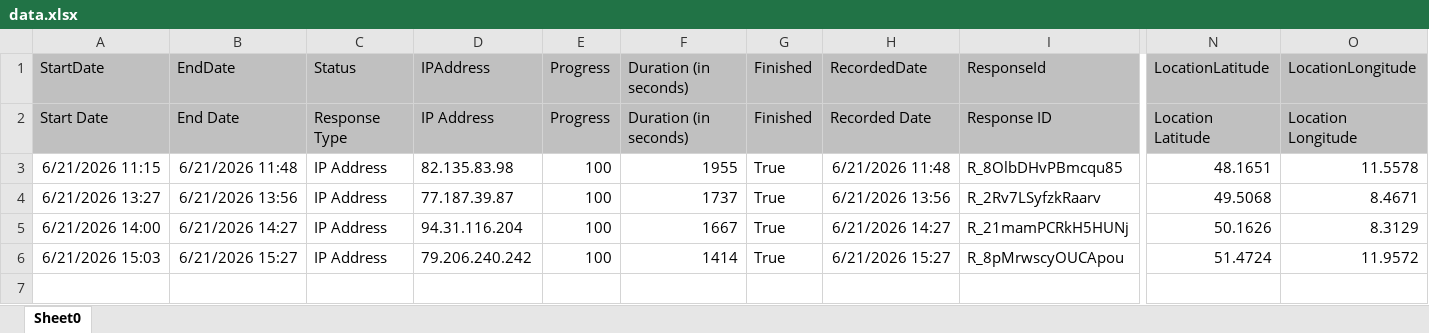
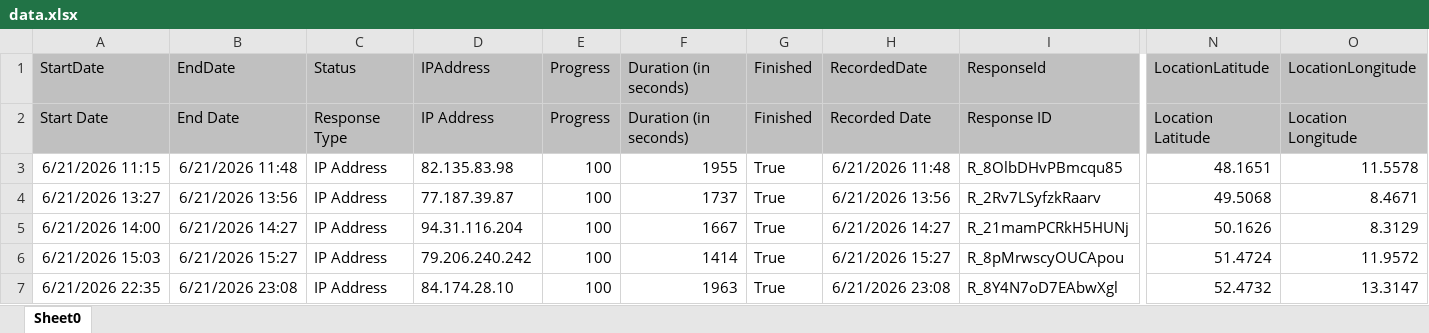
Before and after one commit to simonroedig/SonoAdapt-Survey-Analysis, an Excel workbook: data.xlsx, sheet Sheet0, drawn as a sheet; only a part is shown, gaps mark what is left out; values as stored, in another font and other column widths than the file's, no borders; rows hold the shown columns only; the diff names each change by its address in the sheet, - before the commit and + after, or states it on an @@ line.

Commit message:
new data

```diff
--- a/data.xlsx (sheet Sheet0)
+++ b/data.xlsx (sheet Sheet0)
+row 7: 6/21/2026 22:35 | 6/21/2026 23:08 | IP Address | 84.174.28.10 | 100 | 1963 | True | 6/21/2026 23:08 | R_8Y4N7oD7EAbwXgl | 52.4732 | 13.3147
```
Also changed, not shown: 1 other file.
